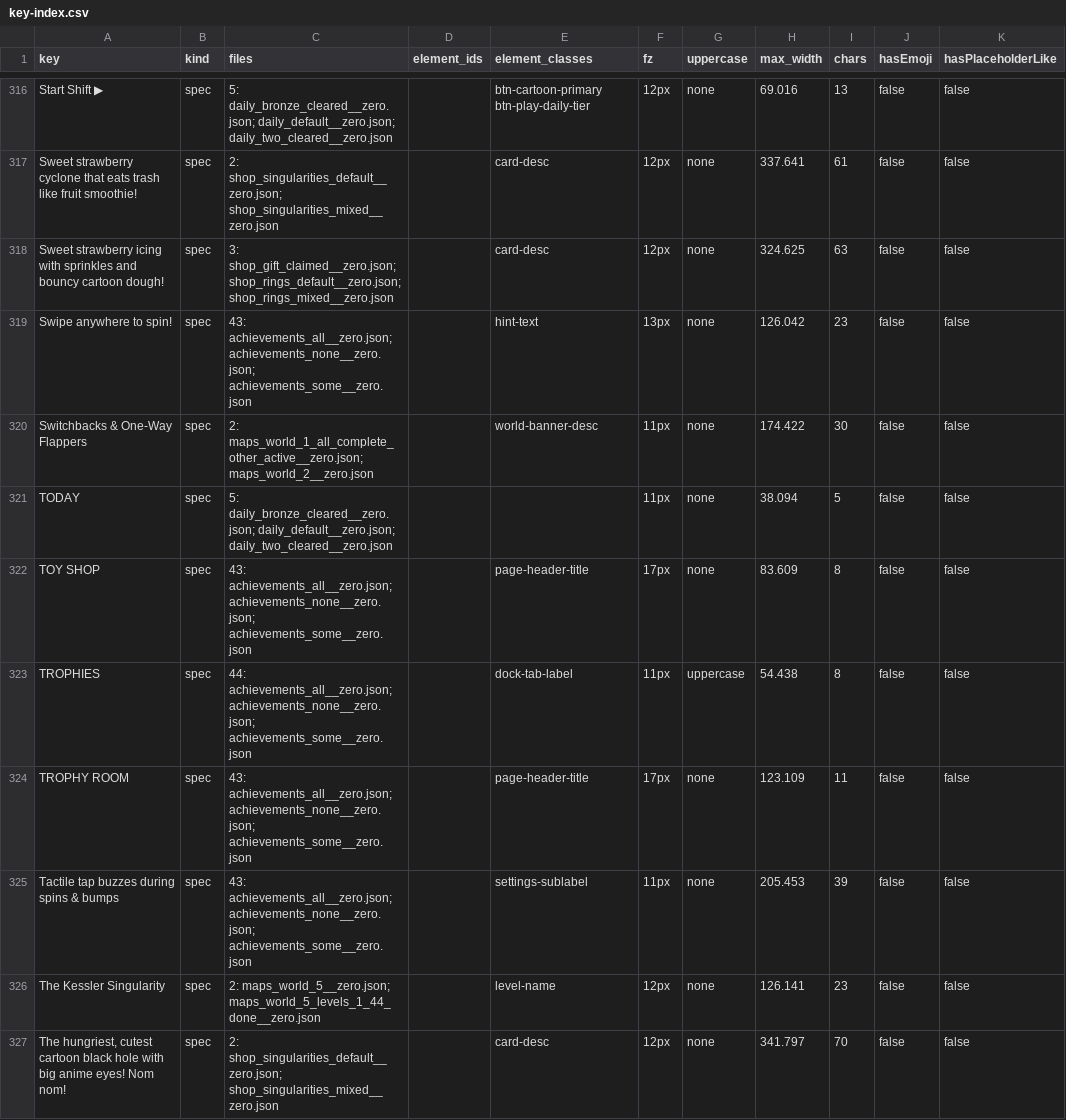
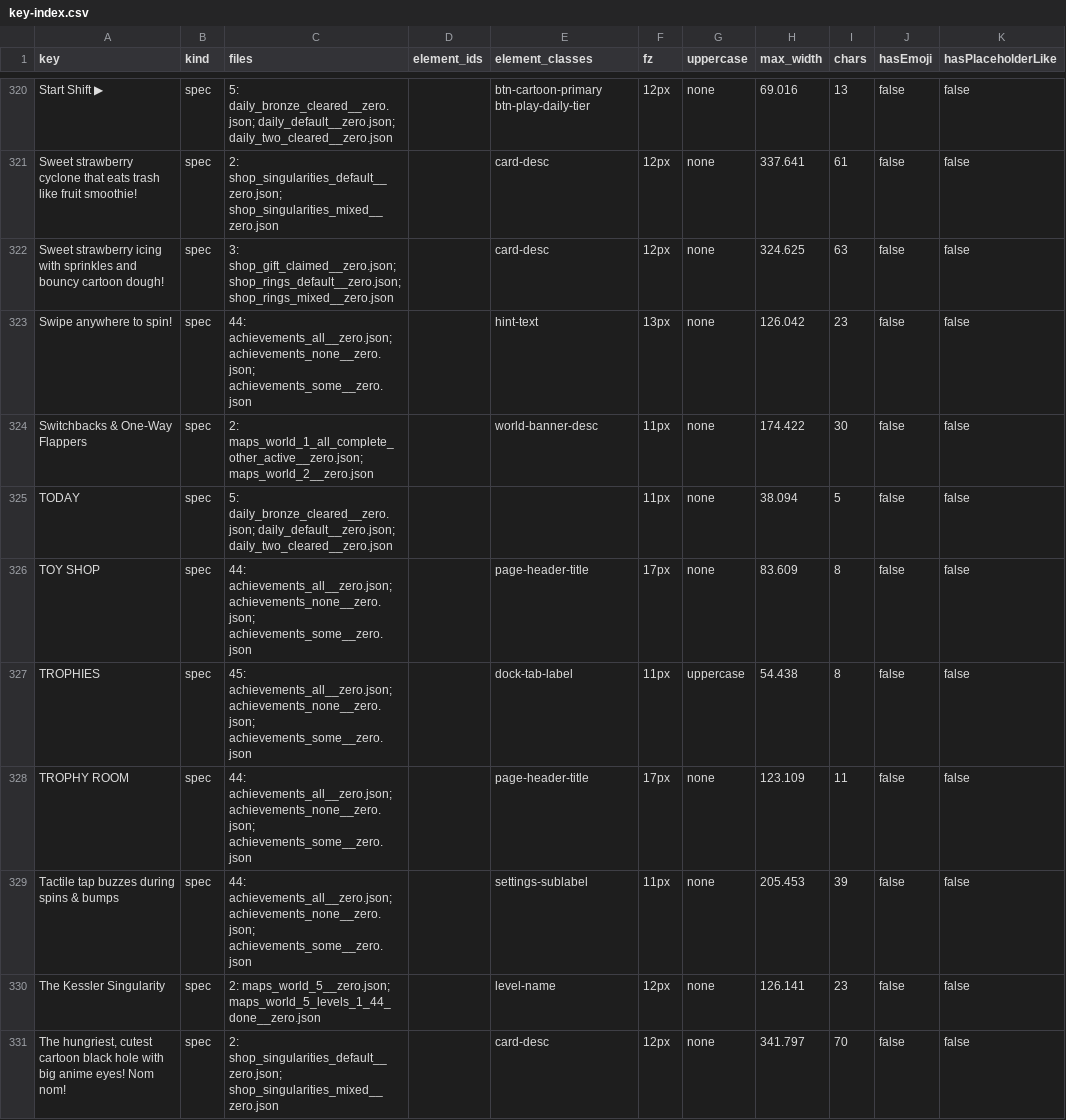
Before and after one commit to PhoenixNest/AGENT-PLAYGROUND, a CSV file: games/maze-puzzle/localization/key-index.csv, drawn as a sheet; only a part is shown, gaps mark what is left out; addresses are those after the commit; the diff covers the shown part only; the diff names each change by its address in the sheet, - before the commit and + after, or states it on an @@ line.

```diff
--- a/games/maze-puzzle/localization/key-index.csv
+++ b/games/maze-puzzle/localization/key-index.csv
-C323 (files): 43: achievements_all__zero.json; achievements_none__zero.json;…
+C323 (files): 44: achievements_all__zero.json; achievements_none__zero.json;…
-C326 (files): 43: achievements_all__zero.json; achievements_none__zero.json;…
+C326 (files): 44: achievements_all__zero.json; achievements_none__zero.json;…
-C327 (files): 44: achievements_all__zero.json; achievements_none__zero.json;…
+C327 (files): 45: achievements_all__zero.json; achievements_none__zero.json;…
-C328:C329 (files): 43: achievements_all__zero.json; achievements_none__zero.json;…
+C328:C329 (files): 44: achievements_all__zero.json; achievements_none__zero.json;…
```
Also changed, not shown: 7 added rows and 86 edited cells elsewhere in this file, 14 other files.
